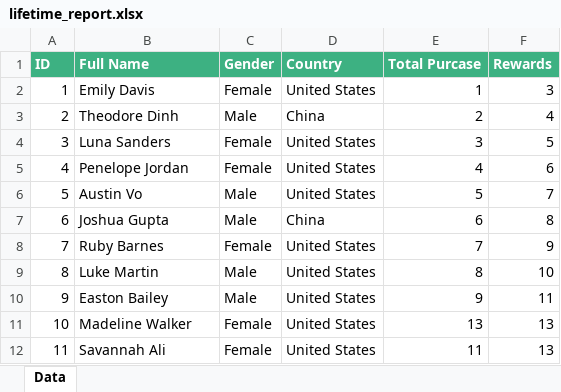
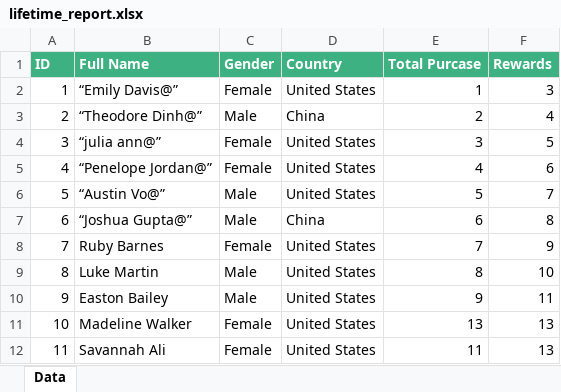
Before and after one commit to SenthilKumar2k/Complete_Openpyxl_Module, an Excel workbook: lifetime_report.xlsx, sheet Data, drawn as a sheet; only a part is shown; values as stored, in another font and other column widths than the file's, no borders; table styles not drawn; the diff names each change by its address in the sheet, - before the commit and + after, or states it on an @@ line.

```diff
--- a/lifetime_report.xlsx (sheet Data)
+++ b/lifetime_report.xlsx (sheet Data)
-B2 (Full Name): Emily Davis
+B2 (Full Name): “Emily Davis@”
-B3 (Full Name): Theodore Dinh
+B3 (Full Name): “Theodore Dinh@”
-B4 (Full Name): Luna Sanders
+B4 (Full Name): “julia ann@”
-B5 (Full Name): Penelope Jordan
+B5 (Full Name): “Penelope Jordan@”
-B6 (Full Name): Austin Vo
+B6 (Full Name): “Austin Vo@”
-B7 (Full Name): Joshua Gupta
+B7 (Full Name): “Joshua Gupta@”
```
Also changed, not shown: 3 other files.
